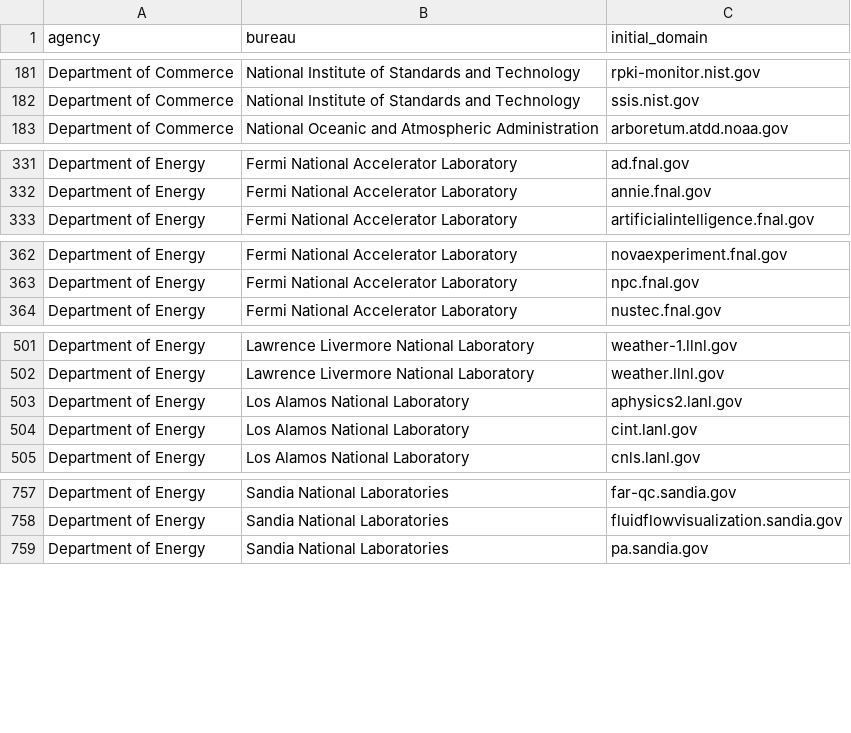
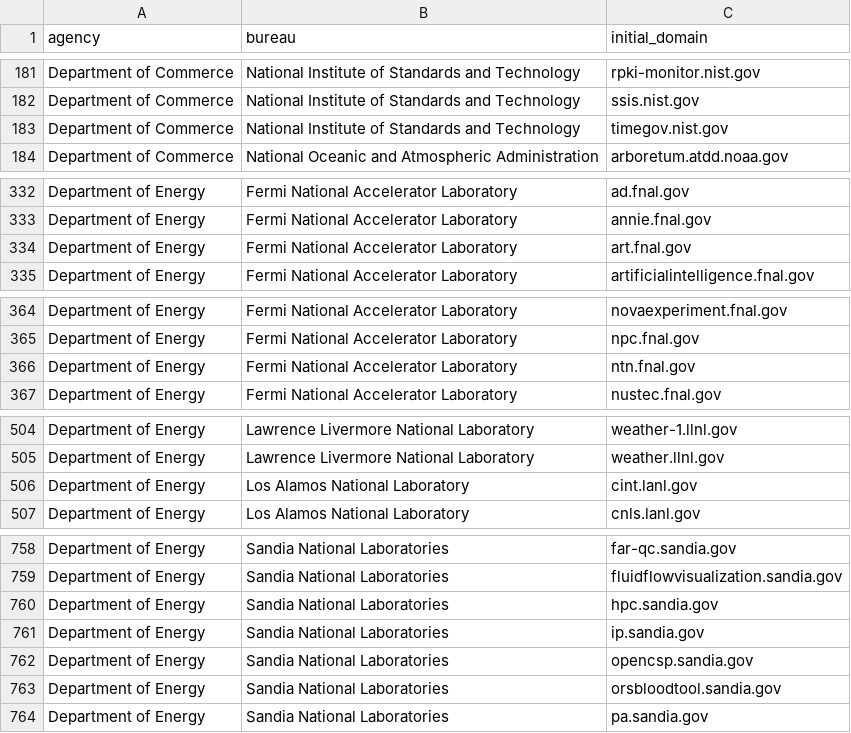
Before and after one commit to GSA/public-website-inventory, a CSV file: reports/candidates_for_addition.csv, drawn as a sheet; only a part is shown, gaps mark what is left out; removed rows and columns are numbered as before the commit, all else as after; the diff covers the shown part only; the diff names each change by its address in the sheet, - before the commit and + after, or states it on an @@ line.

```diff
--- a/reports/candidates_for_addition.csv
+++ b/reports/candidates_for_addition.csv
+row 183: Department of Commerce | National Institute of Standards and Technology | timegov.nist.gov
+row 334: Department of Energy | Fermi National Accelerator Laboratory | art.fnal.gov
+row 366: Department of Energy | Fermi National Accelerator Laboratory | ntn.fnal.gov
-row 503: Department of Energy | Los Alamos National Laboratory | aphysics2.lanl.gov
+row 760: Department of Energy | Sandia National Laboratories | hpc.sandia.gov
+row 761: Department of Energy | Sandia National Laboratories | ip.sandia.gov
+row 762: Department of Energy | Sandia National Laboratories | opencsp.sandia.gov
+row 763: Department of Energy | Sandia National Laboratories | orsbloodtool.sandia.gov
```
Also changed, not shown: 7 added rows, 9 removed rows and 1 edited cell elsewhere in this file, 2 other files.
